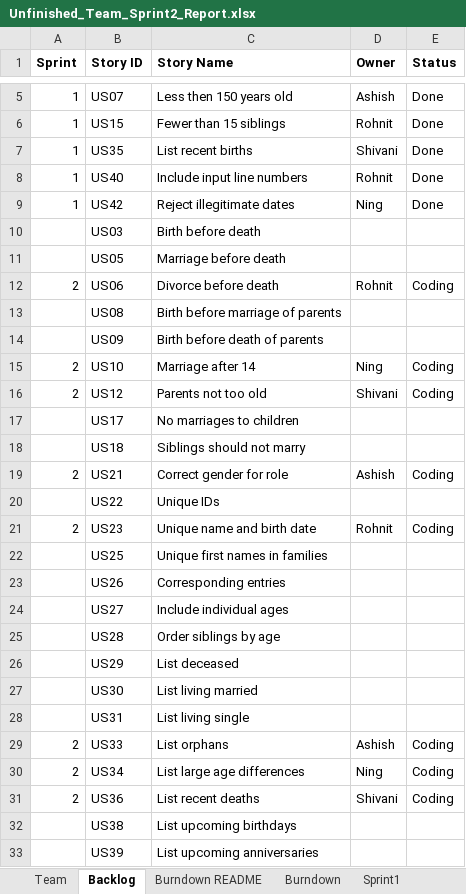
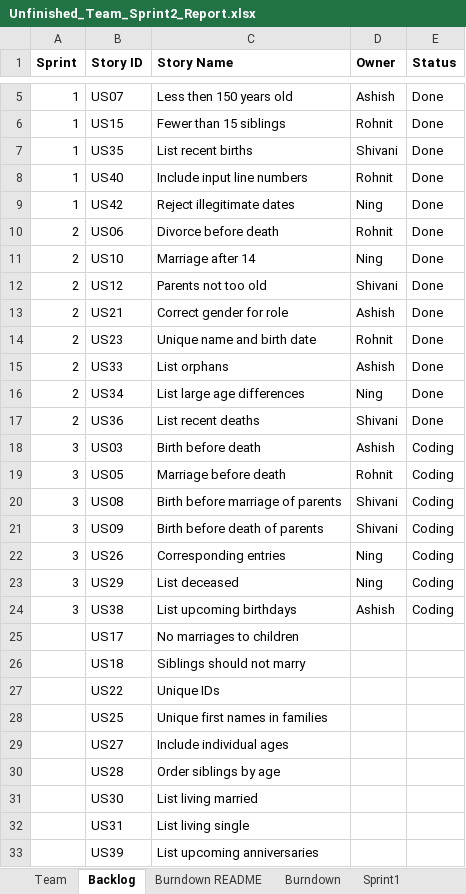
Before and after one commit to ashish2110/ssw555tmashishningrohnitshivani2019Spring, an Excel workbook: documents/Unfinished_Team_Sprint2_Report.xlsx, sheet Backlog, drawn as a sheet; only a part is shown, gaps mark what is left out; values as stored, in another font and other column widths than the file's, no borders; removed rows and columns are numbered as before the commit, all else as after; the diff names each change by its address in the sheet, - before the commit and + after, or states it on an @@ line.

```diff
--- a/documents/Unfinished_Team_Sprint2_Report.xlsx (sheet Backlog)
+++ b/documents/Unfinished_Team_Sprint2_Report.xlsx (sheet Backlog)
-row 10:  | US03 | Birth before death
-row 11:  | US05 | Marriage before death
-E10 (Status): Coding
+E10 (Status): Done
-row 13:  | US08 | Birth before marriage of parents
-row 14:  | US09 | Birth before death of parents
-E11:E12 (Status): Coding
+E11:E12 (Status): Done
+row 13: 2 | US21 | Correct gender for role | Ashish | Done
+row 14: 2 | US23 | Unique name and birth date | Rohnit | Done
+row 15: 2 | US33 | List orphans | Ashish | Done
+row 16: 2 | US34 | List large age differences | Ning | Done
+row 17: 2 | US36 | List recent deaths | Shivani | Done
+row 18: 3 | US03 | Birth before death | Ashish | Coding
+row 19: 3 | US05 | Marriage before death | Rohnit | Coding
+row 20: 3 | US08 | Birth before marriage of parents | Shivani | Coding
+row 21: 3 | US09 | Birth before death of parents | Shivani | Coding
+row 22: 3 | US26 | Corresponding entries | Ning | Coding
+row 23: 3 | US29 | List deceased | Ning | Coding
+row 24: 3 | US38 | List upcoming birthdays | Ashish | Coding
-row 19: 2 | US21 | Correct gender for role | Ashish | Coding
-row 21: 2 | US23 | Unique name and birth date | Rohnit | Coding
-row 23:  | US26 | Corresponding entries
-row 26:  | US29 | List deceased
-row 29: 2 | US33 | List orphans | Ashish | Coding
-row 30: 2 | US34 | List large age differences | Ning | Coding
-row 31: 2 | US36 | List recent deaths | Shivani | Coding
-row 32:  | US38 | List upcoming birthdays
```
Also changed, not shown: sheet Sprint3, sheet Sprint2.
